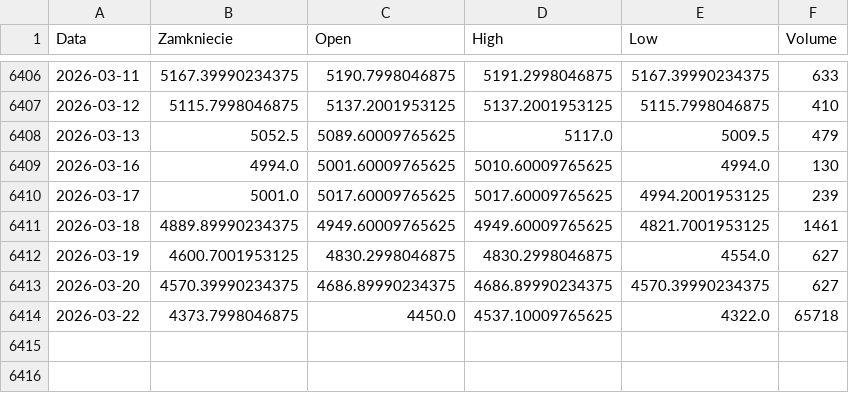
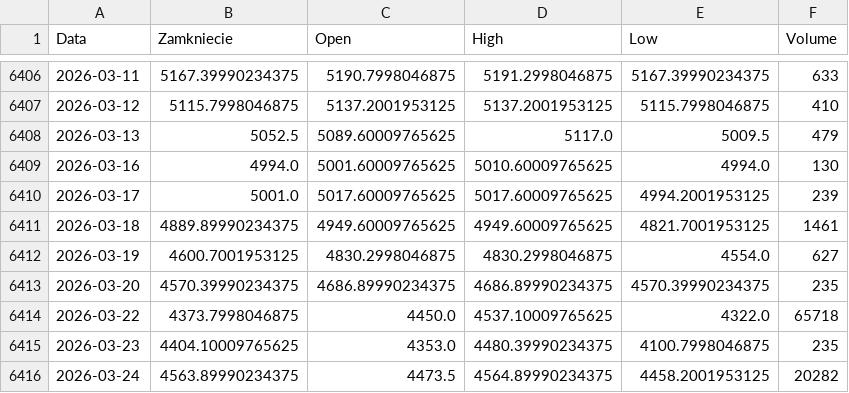
Before and after one commit to fadfasfa/claude-code-test, a CSV file: QuantProject/data/xau_usd_d.csv, drawn as a sheet; only a part is shown, gaps mark what is left out.

```diff
--- a/QuantProject/data/xau_usd_d.csv
+++ b/QuantProject/data/xau_usd_d.csv
@@ -6412,3 +6412,5 @@ Data,Zamkniecie,Open,High,Low,Volume
 2026-03-19,4600.7001953125,4830.2998046875,4830.2998046875,4554.0,627
-2026-03-20,4570.39990234375,4686.89990234375,4686.89990234375,4570.39990234375,627
+2026-03-20,4570.39990234375,4686.89990234375,4686.89990234375,4570.39990234375,235
 2026-03-22,4373.7998046875,4450.0,4537.10009765625,4322.0,65718
+2026-03-23,4404.10009765625,4353.0,4480.39990234375,4100.7998046875,235
+2026-03-24,4563.89990234375,4473.5,4564.89990234375,4458.2001953125,20282
```
Also changed, not shown: QuantProject/data/btc_us_d.csv, QuantProject/data/ewj_us_d.csv, 19 other files.
